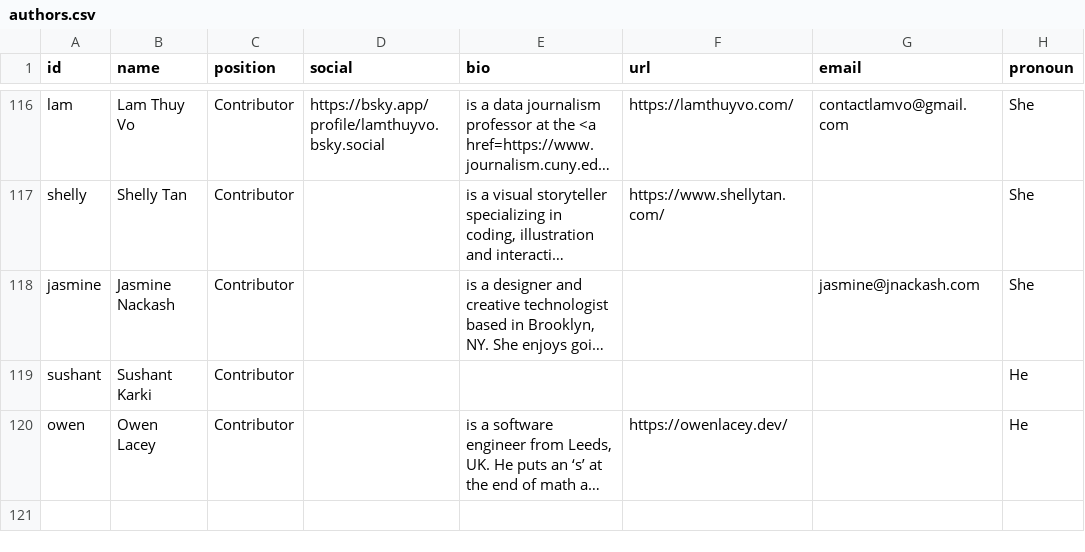
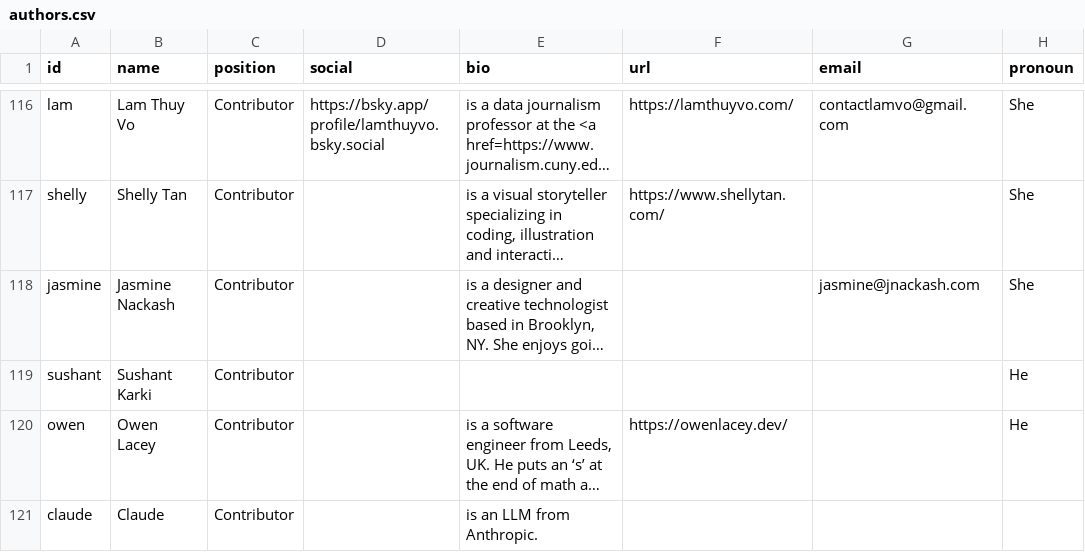
Before and after one commit to the-pudding/website, a CSV file: src/data/authors.csv, drawn as a sheet; only a part is shown, gaps mark what is left out; long unchanged cells end in …; the diff names each change by its address in the sheet, - before the commit and + after, or states it on an @@ line.

```diff
--- a/src/data/authors.csv
+++ b/src/data/authors.csv
+row 121: claude | Claude | Contributor |  | is an LLM from Anthropic.
```
Also changed, not shown: src/data/stories.csv, 1 other file.
